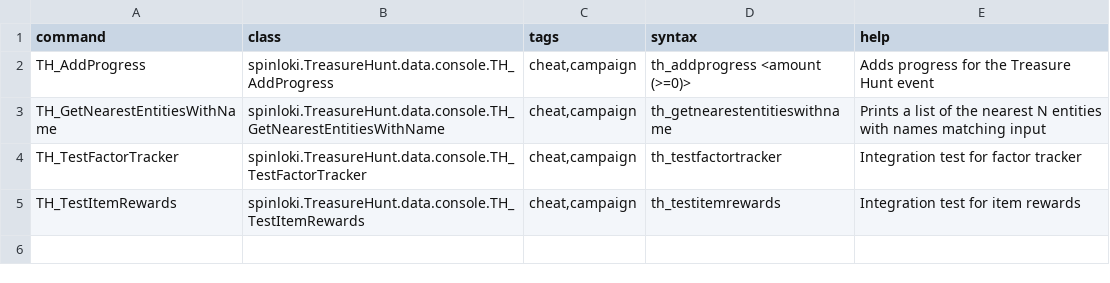
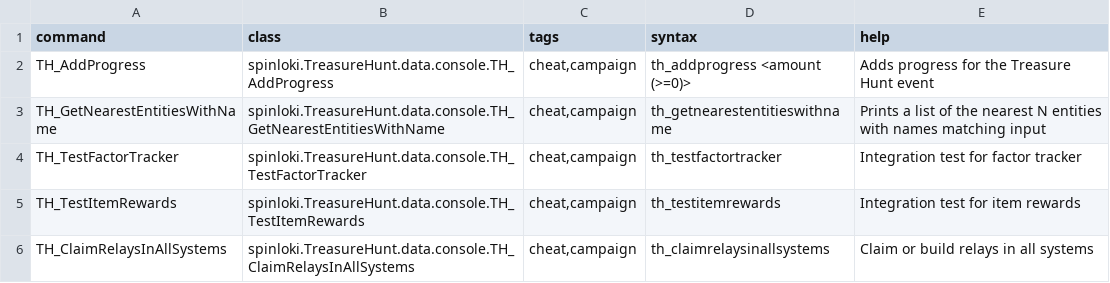
Before and after one commit to spinloki/TreasureHunt, a CSV file: data/console/commands.csv, drawn as a sheet; the diff names each change by its address in the sheet, - before the commit and + after, or states it on an @@ line.

```diff
--- a/data/console/commands.csv
+++ b/data/console/commands.csv
+row 6: TH_ClaimRelaysInAllSystems | spinloki.TreasureHunt.data.console.TH_ClaimRelaysInAllSystems | cheat,campaign | th_claimrelaysinallsystems | Claim or build relays in all systems
```
Also changed, not shown: 7 other files.
